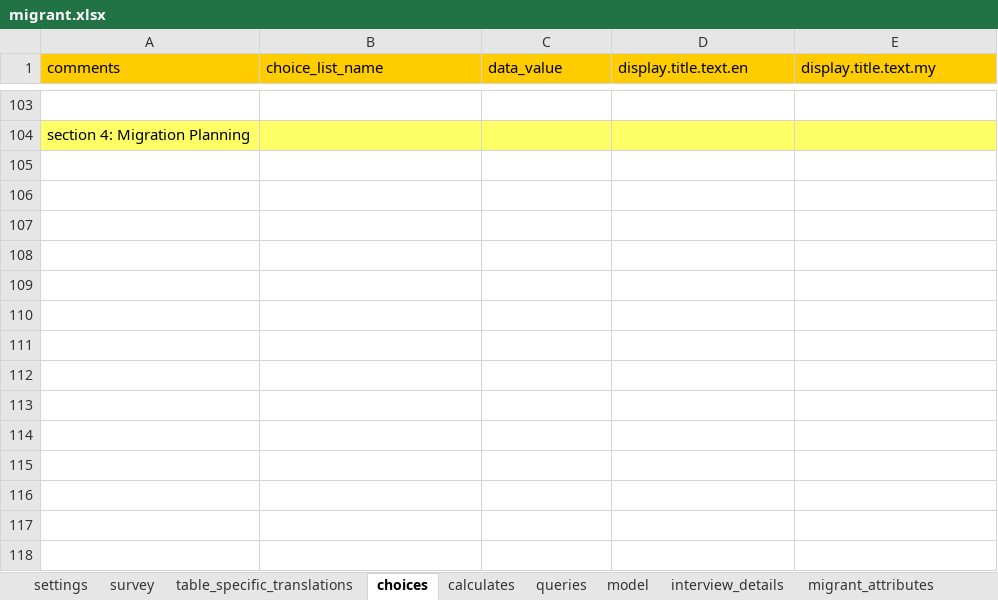
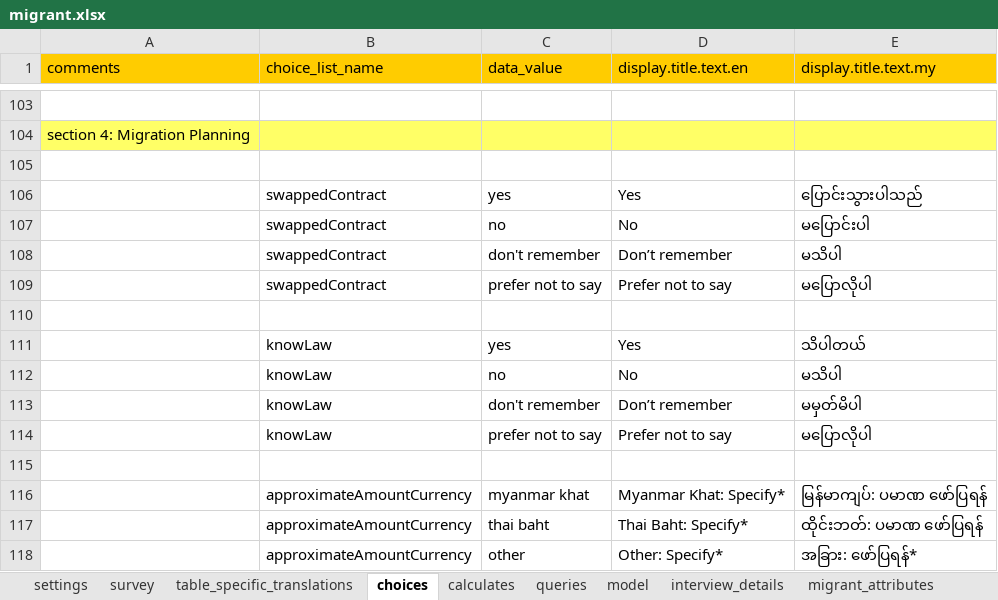
Before and after one commit to feature-creature/egocentric-labour-migration, an Excel workbook: tables/migrant/forms/migrant/migrant.xlsx, sheet choices, drawn as a sheet; only a part is shown, gaps mark what is left out; values as stored, in another font and other column widths than the file's, no borders; the diff names each change by its address in the sheet, - before the commit and + after, or states it on an @@ line.

```diff
--- a/tables/migrant/forms/migrant/migrant.xlsx (sheet choices)
+++ b/tables/migrant/forms/migrant/migrant.xlsx (sheet choices)
+row 105: (empty)
+row 106:  | swappedContract | yes | Yes | ပြောင်းသွားပါသည်
+row 107:  | swappedContract | no | No | မပြောင်းပါ
+row 108:  | swappedContract | don't remember | Don’t remember | မသိပါ
+row 109:  | swappedContract | prefer not to say | Prefer not to say | မပြောလိုပါ
+row 110: (empty)
+row 111:  | knowLaw | yes | Yes | သိပါတယ်
+row 112:  | knowLaw | no | No | မသိပါ
+row 113:  | knowLaw | don't remember | Don’t remember | မမှတ်မိပါ
+row 114:  | knowLaw | prefer not to say | Prefer not to say | မပြောလိုပါ
+row 115: (empty)
+row 116:  | approximateAmountCurrency | myanmar khat | Myanmar Khat: Specify* | မြန်မာကျပ်: ပမာဏ ဖော်ပြရန်
+row 117:  | approximateAmountCurrency | thai baht | Thai Baht: Specify* | ထိုင်းဘတ်: ပမာဏ ဖော်ပြရန်
+row 118:  | approximateAmountCurrency | other | Other: Specify* | အခြား: ဖော်ပြရန်*
```
Also changed, not shown: sheet migrant_attributes, sheet interview_details, sheet model.
